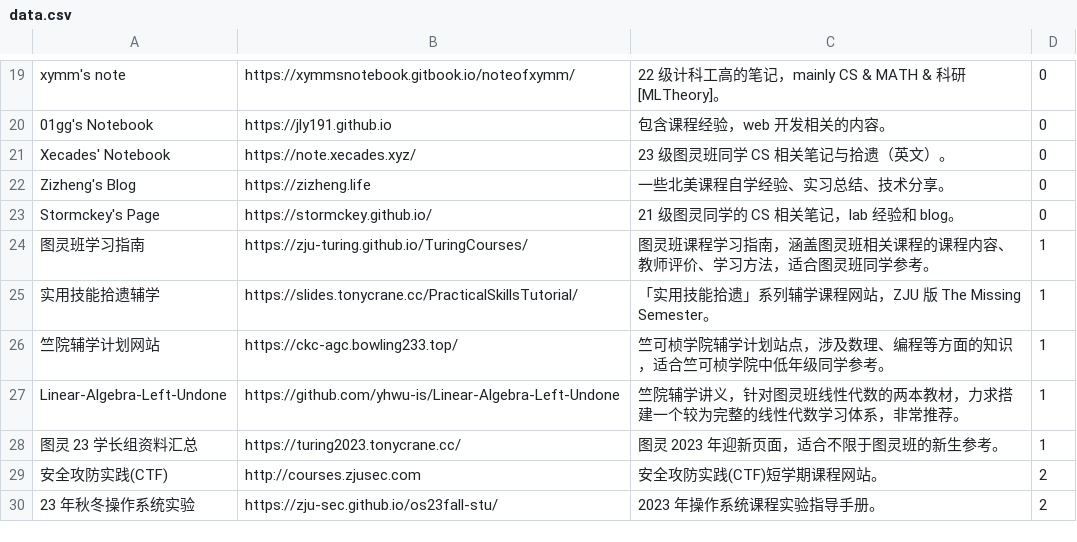
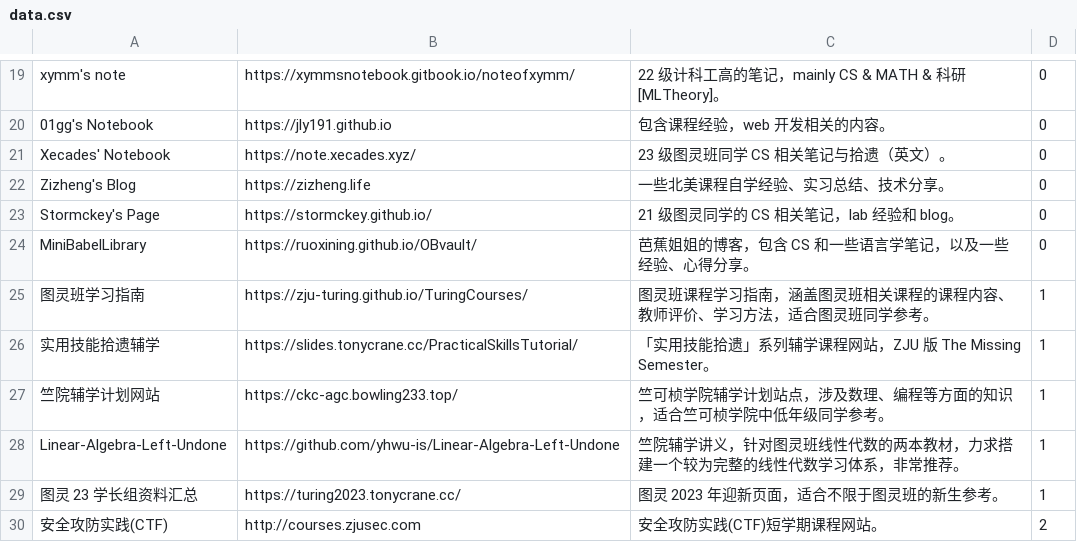
Before and after one commit to IsshikiHugh/zju-cs-asio, a CSV file: data.csv, drawn as a sheet; only a part is shown, gaps mark what is left out; the shorter side is filled out with more unchanged rows; the diff names each change by its address in the sheet, - before the commit and + after, or states it on an @@ line.

```diff
--- a/data.csv
+++ b/data.csv
+row 24: MiniBabelLibrary | https://ruoxining.github.io/OBvault/ | 芭蕉姐姐的博客，包含 CS 和一些语言学笔记，以及一些经验、心得分享。 | 0
```
Also changed, not shown: 1 other file.
